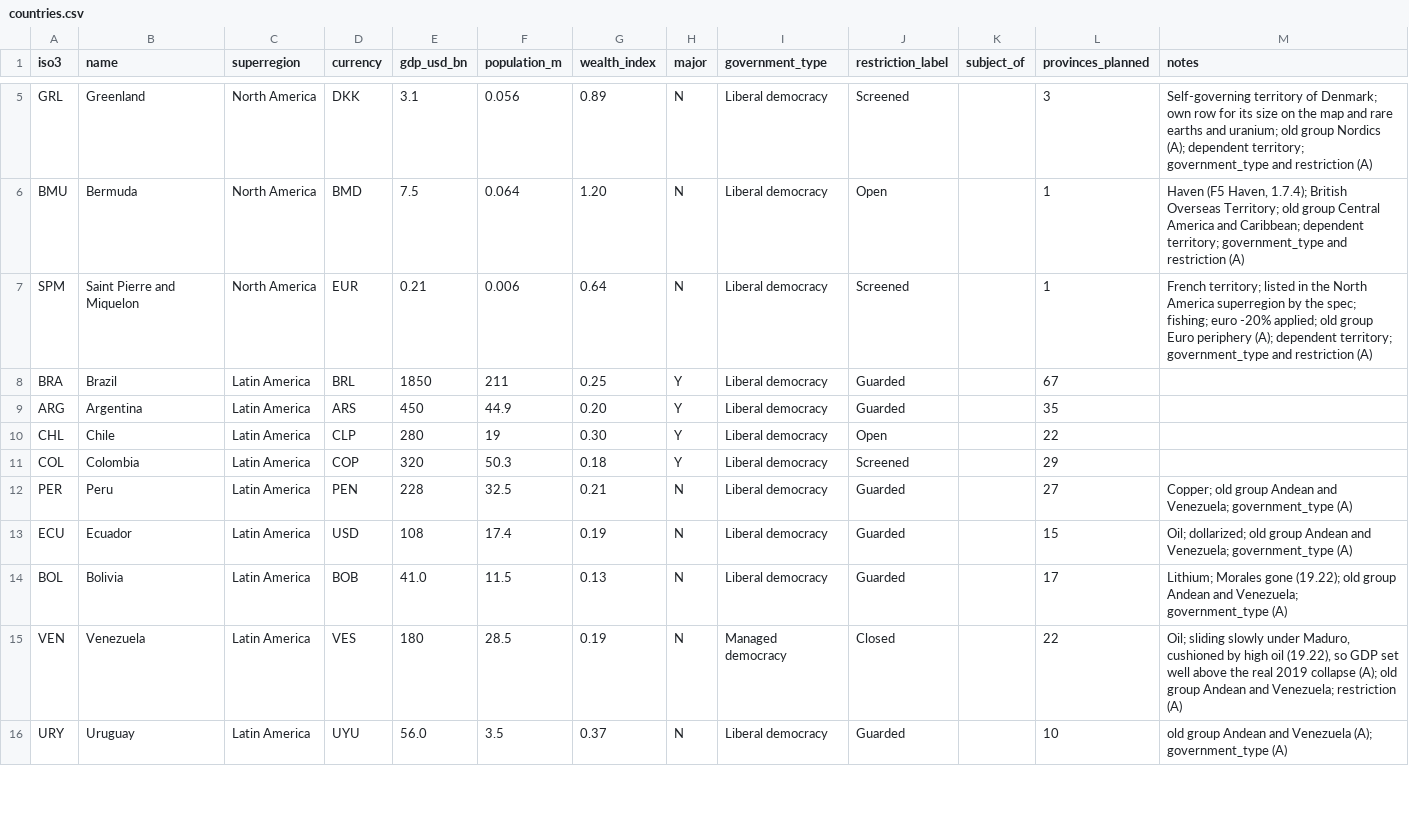
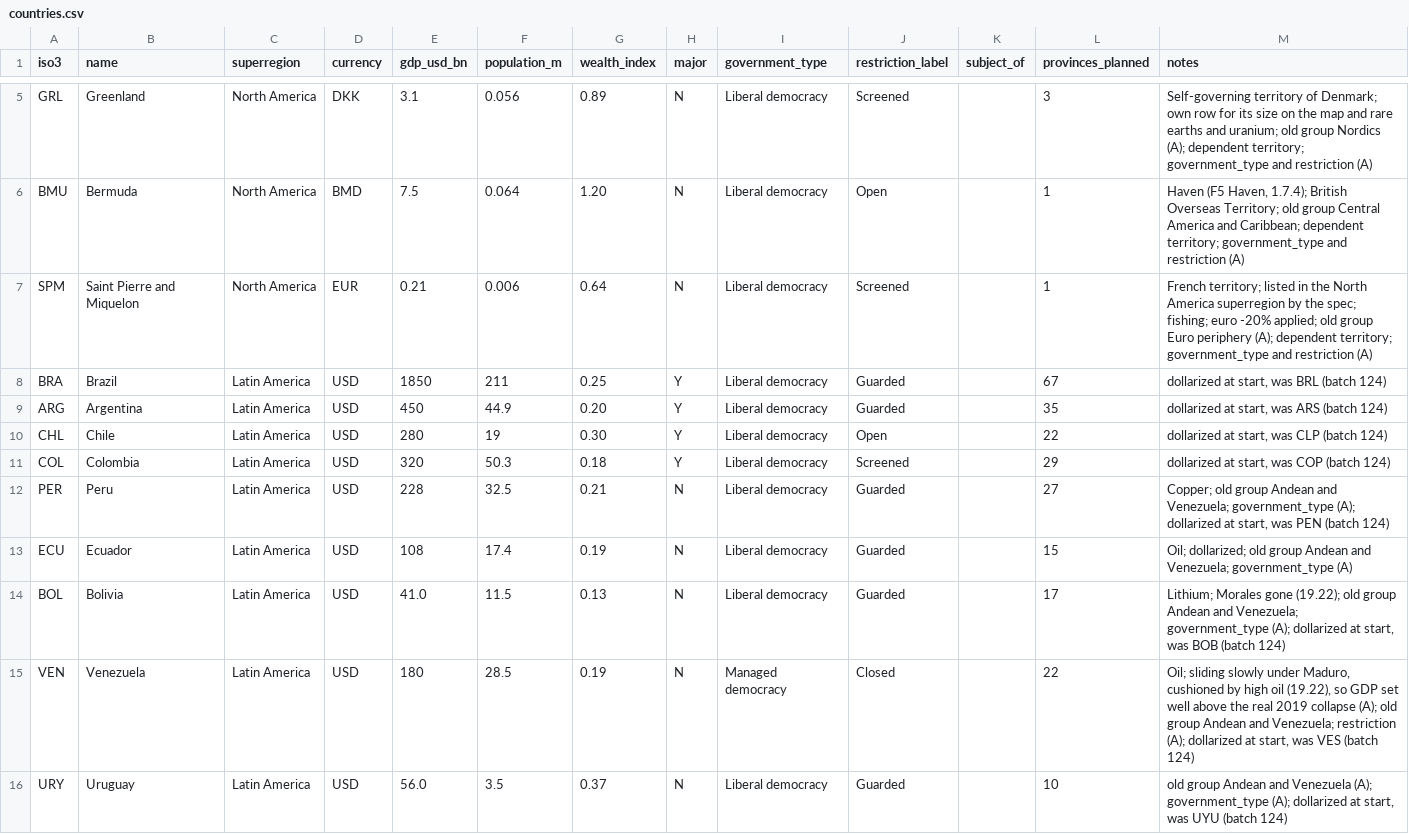
Before and after one commit to logan-czar/TechnoCapital20FF, a CSV file: docs/design/data/countries.csv, drawn as a sheet; only a part is shown, gaps mark what is left out; the diff covers the shown part only.

```diff
--- a/docs/design/data/countries.csv
+++ b/docs/design/data/countries.csv
@@ -7,10 +7,10 @@ BMU,Bermuda,North America,BMD,7.5,0.064,1.20,N,Liberal democracy,Open,,1,"Haven
 SPM,Saint Pierre and Miquelon,North America,EUR,0.21,0.006,0.64,N,Liberal democracy,Screened,,1,French territory; listed in the North America superregion by the spec; fishing; euro -20% applied; old group Euro periphery (A); dependent territory; government_type and restriction (A)
-BRA,Brazil,Latin America,BRL,1850,211,0.25,Y,Liberal democracy,Guarded,,67,
-ARG,Argentina,Latin America,ARS,450,44.9,0.20,Y,Liberal democracy,Guarded,,35,
-CHL,Chile,Latin America,CLP,280,19,0.30,Y,Liberal democracy,Open,,22,
-COL,Colombia,Latin America,COP,320,50.3,0.18,Y,Liberal democracy,Screened,,29,
-PER,Peru,Latin America,PEN,228,32.5,0.21,N,Liberal democracy,Guarded,,27,Copper; old group Andean and Venezuela; government_type (A)
+BRA,Brazil,Latin America,USD,1850,211,0.25,Y,Liberal democracy,Guarded,,67,"dollarized at start, was BRL (batch 124)"
+ARG,Argentina,Latin America,USD,450,44.9,0.20,Y,Liberal democracy,Guarded,,35,"dollarized at start, was ARS (batch 124)"
+CHL,Chile,Latin America,USD,280,19,0.30,Y,Liberal democracy,Open,,22,"dollarized at start, was CLP (batch 124)"
+COL,Colombia,Latin America,USD,320,50.3,0.18,Y,Liberal democracy,Screened,,29,"dollarized at start, was COP (batch 124)"
+PER,Peru,Latin America,USD,228,32.5,0.21,N,Liberal democracy,Guarded,,27,"Copper; old group Andean and Venezuela; government_type (A); dollarized at start, was PEN (batch 124)"
 ECU,Ecuador,Latin America,USD,108,17.4,0.19,N,Liberal democracy,Guarded,,15,Oil; dollarized; old group Andean and Venezuela; government_type (A)
-BOL,Bolivia,Latin America,BOB,41.0,11.5,0.13,N,Liberal democracy,Guarded,,17,Lithium; Morales gone (19.22); old group Andean and Venezuela; government_type (A)
-VEN,Venezuela,Latin America,VES,180,28.5,0.19,N,Managed democracy,Closed,,22,"Oil; sliding slowly under Maduro, cushioned by high oil (19.22), so GDP set well above the real 2019 collapse (A); old group Andean and Venezuela; restriction (A)"
-URY,Uruguay,Latin America,UYU,56.0,3.5,0.37,N,Liberal democracy,Guarded,,10,old group Andean and Venezuela (A); government_type (A)
+BOL,Bolivia,Latin America,USD,41.0,11.5,0.13,N,Liberal democracy,Guarded,,17,"Lithium; Morales gone (19.22); old group Andean and Venezuela; government_type (A); dollarized at start, was BOB (batch 124)"
+VEN,Venezuela,Latin America,USD,180,28.5,0.19,N,Managed democracy,Closed,,22,"Oil; sliding slowly under Maduro, cushioned by high oil (19.22), so GDP set well above the real 2019 collapse (A); old group Andean and Venezuela; restriction (A); dollarized at start, was VES (batch 124)"
+URY,Uruguay,Latin America,USD,56.0,3.5,0.37,N,Liberal democracy,Guarded,,10,"old group Andean and Venezuela (A); government_type (A); dollarized at start, was UYU (batch 124)"
```
Also changed, not shown: 1 added row and 46 edited cells elsewhere in this file, docs/design/data/provinces-europe.csv, docs/design/data/provinces-latin-america.csv, 6 other files.
